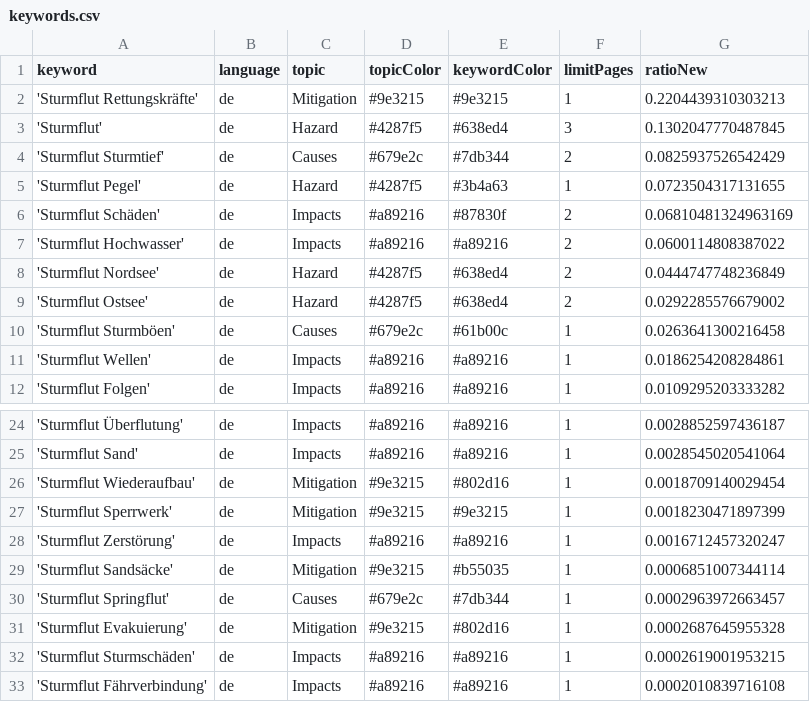
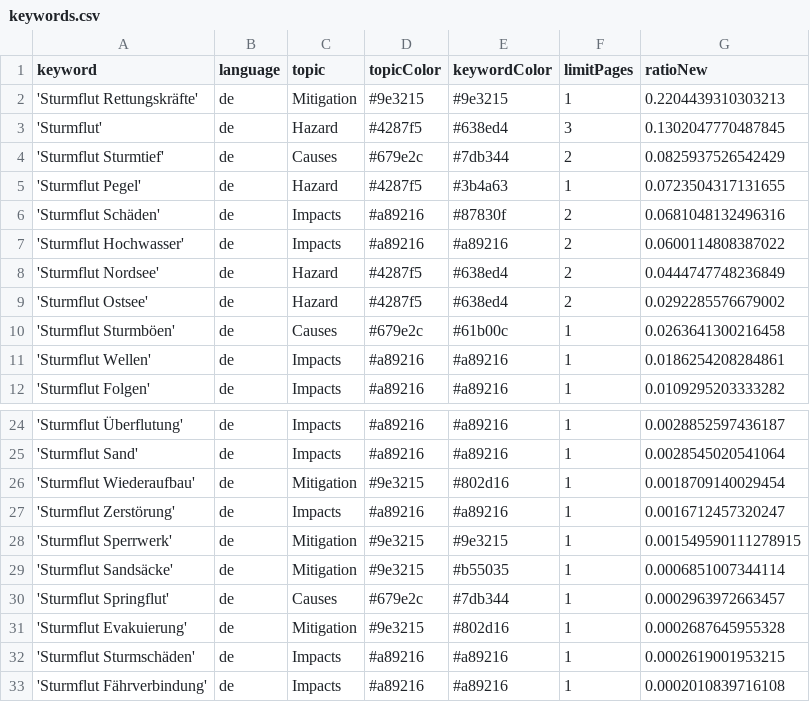
Before and after one commit to MomoMusic/surgeIsComing, a CSV file: keywords.csv, drawn as a sheet; only a part is shown, gaps mark what is left out.

Commit message:
Commit from GitHub Actions (harvest:0.0)

```diff
--- a/keywords.csv
+++ b/keywords.csv
@@ -5,3 +5,3 @@ keyword,language,topic,topicColor,keywordColor,limitPages,ratioNew
 'Sturmflut Pegel',de,Hazard,#4287f5,#3b4a63,1,0.0723504317131655
-'Sturmflut Schäden',de,Impacts,#a89216,#87830f,2,0.06810481324963169
+'Sturmflut Schäden',de,Impacts,#a89216,#87830f,2,0.0681048132496316
 'Sturmflut Hochwasser',de,Impacts,#a89216,#a89216,2,0.0600114808387022
@@ -26,4 +26,4 @@ keyword,language,topic,topicColor,keywordColor,limitPages,ratioNew
 'Sturmflut Wiederaufbau',de,Mitigation,#9e3215,#802d16,1,0.0018709140029454
-'Sturmflut Sperrwerk',de,Mitigation,#9e3215,#9e3215,1,0.0018230471897399
 'Sturmflut Zerstörung',de,Impacts,#a89216,#a89216,1,0.0016712457320247
+'Sturmflut Sperrwerk',de,Mitigation,#9e3215,#9e3215,1,0.001549590111278915
 'Sturmflut Sandsäcke',de,Mitigation,#9e3215,#b55035,1,0.0006851007344114
```
